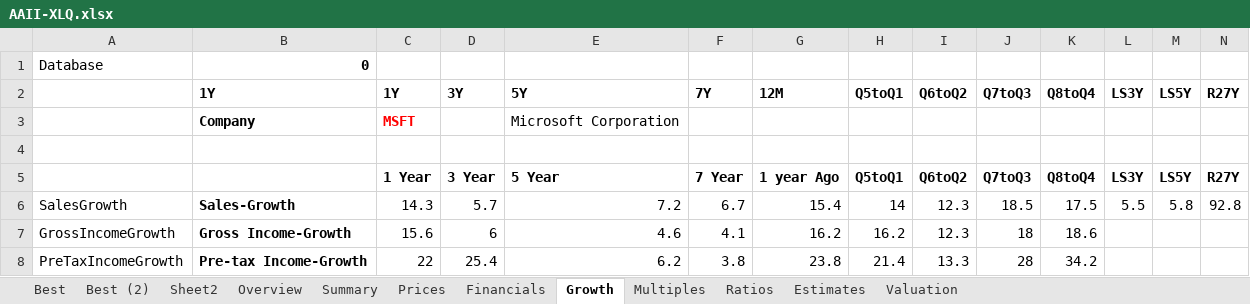
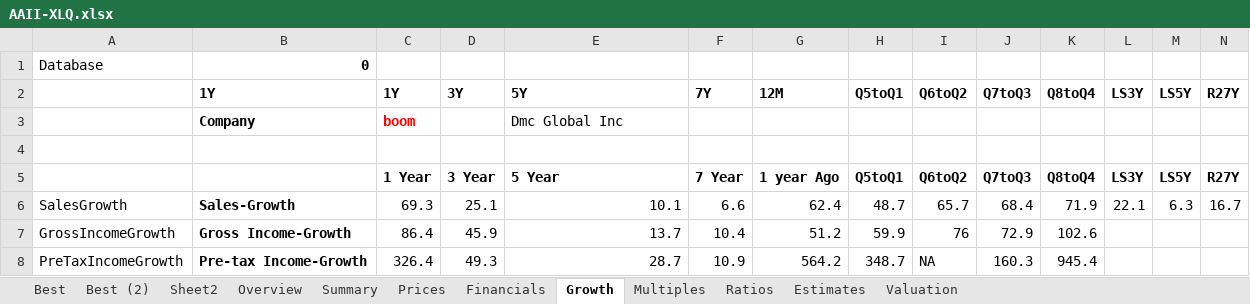
Before and after one commit to AJAskey/PTV-Parser, an Excel workbook: excel/AAII-XLQ.xlsx, sheet Growth, drawn as a sheet; only a part is shown; values as stored, in another font and other column widths than the file's, no borders; removed rows and columns are numbered as before the commit, all else as after; the diff covers the shown part only; the diff names each change by its address in the sheet, - before the commit and + after, or states it on an @@ line.

```diff
--- a/excel/AAII-XLQ.xlsx (sheet Growth)
+++ b/excel/AAII-XLQ.xlsx (sheet Growth)
-row 3:  | Company | MSFT |  | Microsoft Corporation
+row 3:  | Company | boom |  | Dmc Global Inc
-C6 (1Y): 14.3
+C6 (1Y): 69.3
-D6 (3Y): 5.7
+D6 (3Y): 25.1
-E6 (5Y): 7.2
+E6 (5Y): 10.1
-F6 (7Y): 6.7
+F6 (7Y): 6.6
-G6 (12M): 15.4
+G6 (12M): 62.4
-H6 (Q5toQ1): 14
+H6 (Q5toQ1): 48.7
-I6 (Q6toQ2): 12.3
+I6 (Q6toQ2): 65.7
-J6 (Q7toQ3): 18.5
+J6 (Q7toQ3): 68.4
-K6 (Q8toQ4): 17.5
+K6 (Q8toQ4): 71.9
-L6 (LS3Y): 5.5
+L6 (LS3Y): 22.1
-M6 (LS5Y): 5.8
+M6 (LS5Y): 6.3
-N6 (R27Y): 92.8
+N6 (R27Y): 16.7
-C7 (1Y): 15.6
+C7 (1Y): 86.4
-D7 (3Y): 6
+D7 (3Y): 45.9
-E7 (5Y): 4.6
+E7 (5Y): 13.7
-F7 (7Y): 4.1
+F7 (7Y): 10.4
-G7 (12M): 16.2
+G7 (12M): 51.2
-H7 (Q5toQ1): 16.2
+H7 (Q5toQ1): 59.9
-I7 (Q6toQ2): 12.3
+I7 (Q6toQ2): 76
-J7 (Q7toQ3): 18
+J7 (Q7toQ3): 72.9
-K7 (Q8toQ4): 18.6
+K7 (Q8toQ4): 102.6
-C8 (1Y): 22
+C8 (1Y): 326.4
-D8 (3Y): 25.4
+D8 (3Y): 49.3
-E8 (5Y): 6.2
+E8 (5Y): 28.7
-F8 (7Y): 3.8
+F8 (7Y): 10.9
-G8 (12M): 23.8
+G8 (12M): 564.2
-H8 (Q5toQ1): 21.4
+H8 (Q5toQ1): 348.7
-I8 (Q6toQ2): 13.3
+I8 (Q6toQ2): NA
-J8 (Q7toQ3): 28
+J8 (Q7toQ3): 160.3
-K8 (Q8toQ4): 34.2
+K8 (Q8toQ4): 945.4
```
Also changed, not shown: 208 edited cells elsewhere in this sheet, sheet Sheet2.
